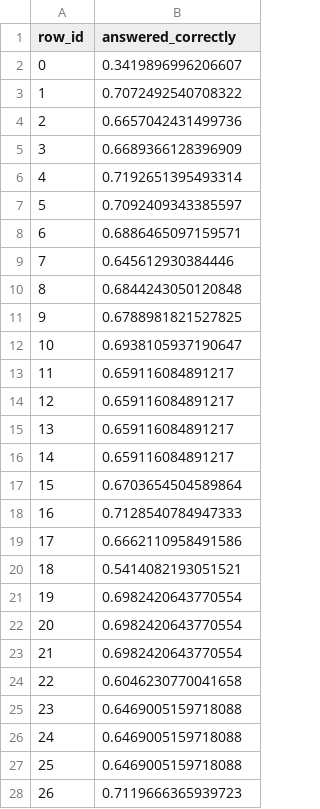
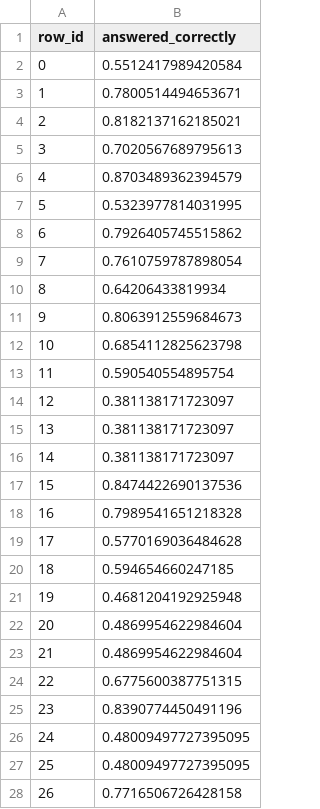
Before and after one commit to kurupical/riiid, a CSV file: experiment/submission.csv, drawn as a sheet; only a part is shown; the diff covers the shown part only.

```diff
--- a/experiment/submission.csv
+++ b/experiment/submission.csv
@@ -1,28 +1,28 @@
 row_id,answered_correctly
-0,0.3419896996206607
-1,0.7072492540708322
-2,0.6657042431499736
-3,0.6689366128396909
-4,0.7192651395493314
-5,0.7092409343385597
-6,0.6886465097159571
-7,0.645612930384446
-8,0.6844243050120848
-9,0.6788981821527825
-10,0.6938105937190647
-11,0.659116084891217
-12,0.659116084891217
-13,0.659116084891217
-14,0.659116084891217
-15,0.6703654504589864
-16,0.7128540784947333
-17,0.6662110958491586
-18,0.5414082193051521
-19,0.6982420643770554
-20,0.6982420643770554
-21,0.6982420643770554
-22,0.6046230770041658
-23,0.6469005159718088
-24,0.6469005159718088
-25,0.6469005159718088
-26,0.7119666365939723
+0,0.5512417989420584
+1,0.7800514494653671
+2,0.8182137162185021
+3,0.7020567689795613
+4,0.8703489362394579
+5,0.5323977814031995
+6,0.7926405745515862
+7,0.7610759787898054
+8,0.64206433819934
+9,0.8063912559684673
+10,0.6854112825623798
+11,0.590540554895754
+12,0.381138171723097
+13,0.381138171723097
+14,0.381138171723097
+15,0.8474422690137536
+16,0.7989541651218328
+17,0.5770169036484628
+18,0.594654660247185
+19,0.4681204192925948
+20,0.4869954622984604
+21,0.4869954622984604
+22,0.6775600387751315
+23,0.8390774450491196
+24,0.48009497727395095
+25,0.48009497727395095
+26,0.7716506726428158
```
Also changed, not shown: 77 edited cells elsewhere in this file, 6 other files.
